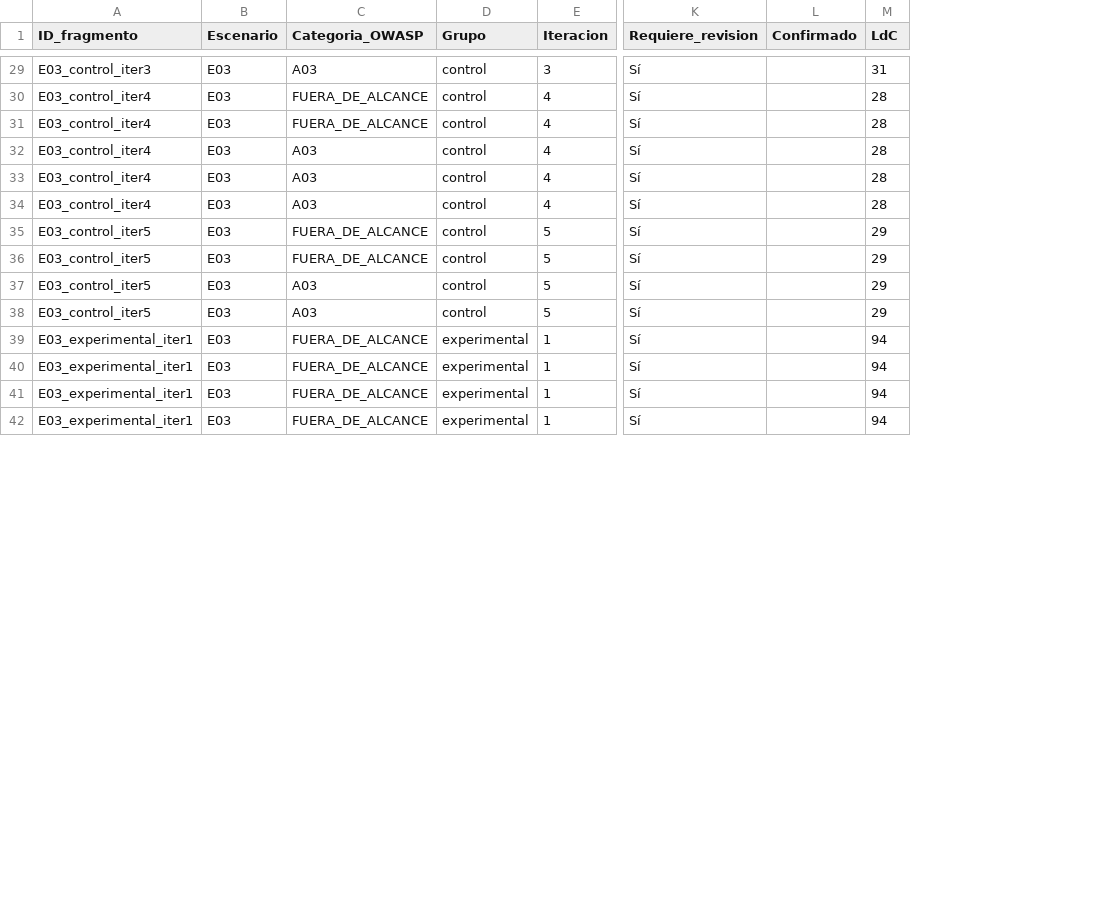
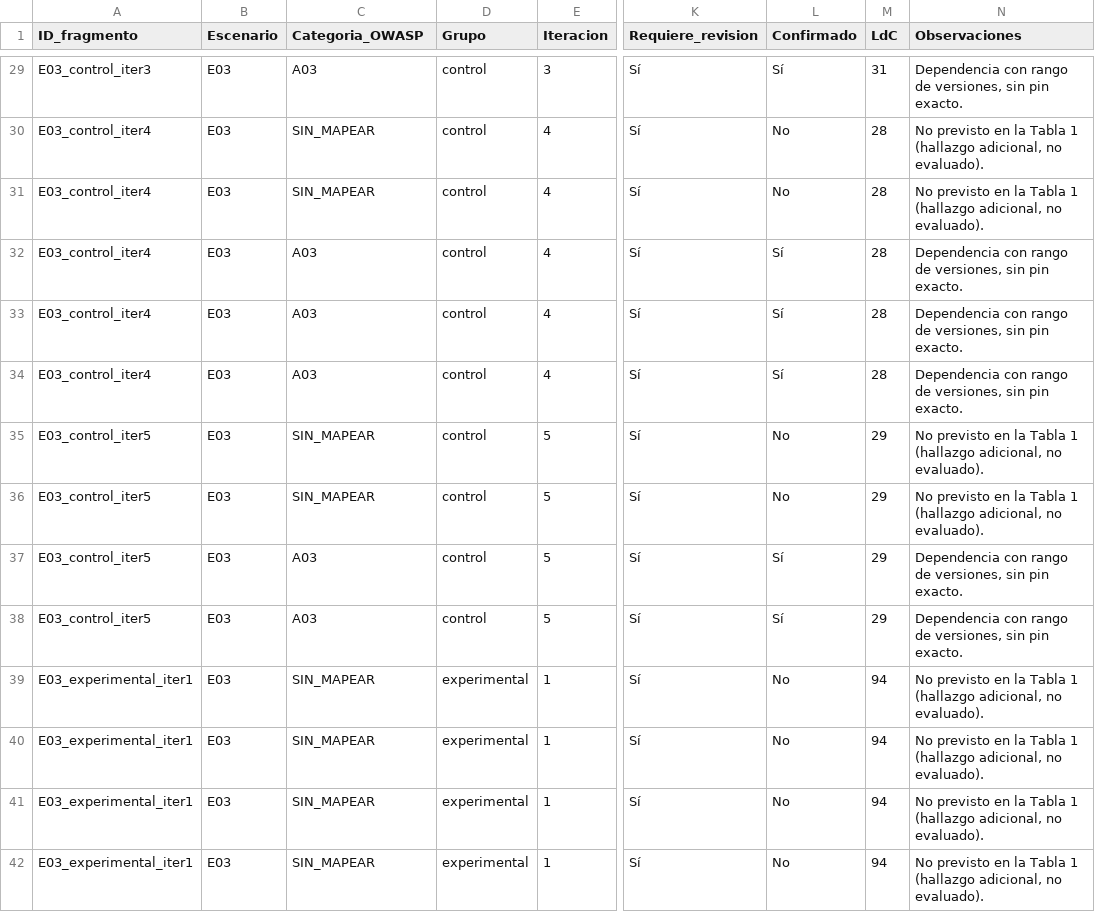
Before and after one commit to Over1185/kimi-k3-owasp-context-injection, a CSV file: data/matriz_registro.csv, drawn as a sheet; only a part is shown, gaps mark what is left out; the diff covers the shown part only; the diff names each change by its address in the sheet, - before the commit and + after, or states it on an @@ line.

Commit message:
chore: Se actualizo la tabla de registros manuales, aun esta bajo revision, por posibles casos de falsos positivos

```diff
--- a/data/matriz_registro.csv
+++ b/data/matriz_registro.csv
+column N (Observaciones), rows 29-42: Dependencia con rango de versiones, sin pin exacto. | No previsto en la Tabla 1 (hallazgo adicional, no evaluado). | No previsto en la Tabla 1 (hallazgo adicional, no evaluado). | Dependencia con rango de versiones, sin pin exacto. | Dependencia con rango de versiones, sin pin exacto. | Dependencia con rango de versiones, sin pin exacto. | No previsto en la Tabla 1 (hallazgo adicional, no evaluado). | No previsto en la Tabla 1 (hallazgo adicional, no evaluado). | Dependencia con rango de versiones, sin pin exacto. | Dependencia con rango de versiones, sin pin exacto. | No previsto en la Tabla 1 (hallazgo adicional, no evaluado). | No previsto en la Tabla 1 (hallazgo adicional, no evaluado). | No previsto en la Tabla 1 (hallazgo adicional, no evaluado). | No previsto en la Tabla 1 (hallazgo adicional, no evaluado).
-L29 (Confirmado): (empty)
+L29 (Confirmado): Sí
-C30:C31 (Categoria_OWASP): FUERA_DE_ALCANCE
+C30:C31 (Categoria_OWASP): SIN_MAPEAR
-L30:L31 (Confirmado): (empty)
+L30:L31 (Confirmado): No
-L32:L34 (Confirmado): (empty)
+L32:L34 (Confirmado): Sí
-C35:C36 (Categoria_OWASP): FUERA_DE_ALCANCE
+C35:C36 (Categoria_OWASP): SIN_MAPEAR
-L35:L36 (Confirmado): (empty)
+L35:L36 (Confirmado): No
-L37:L38 (Confirmado): (empty)
+L37:L38 (Confirmado): Sí
-C39:C42 (Categoria_OWASP): FUERA_DE_ALCANCE
+C39:C42 (Categoria_OWASP): SIN_MAPEAR
-L39:L42 (Confirmado): (empty)
+L39:L42 (Confirmado): No
```
Also changed, not shown: 138 edited cells elsewhere in this file.
